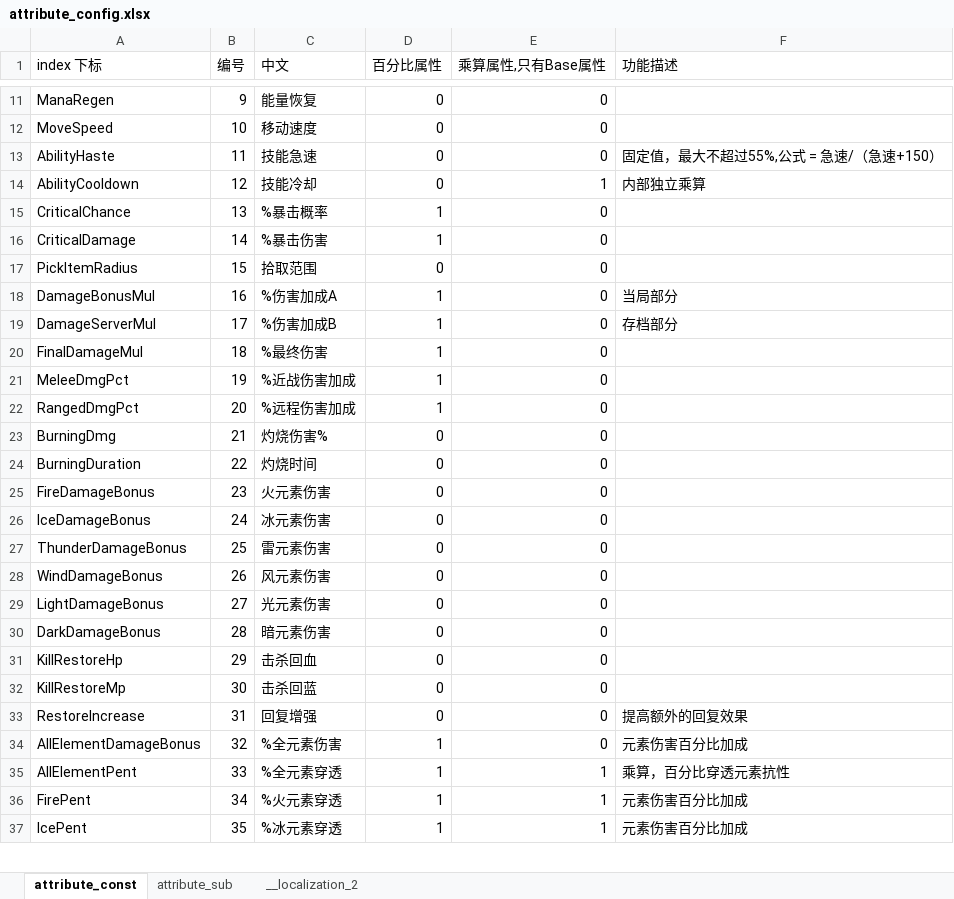
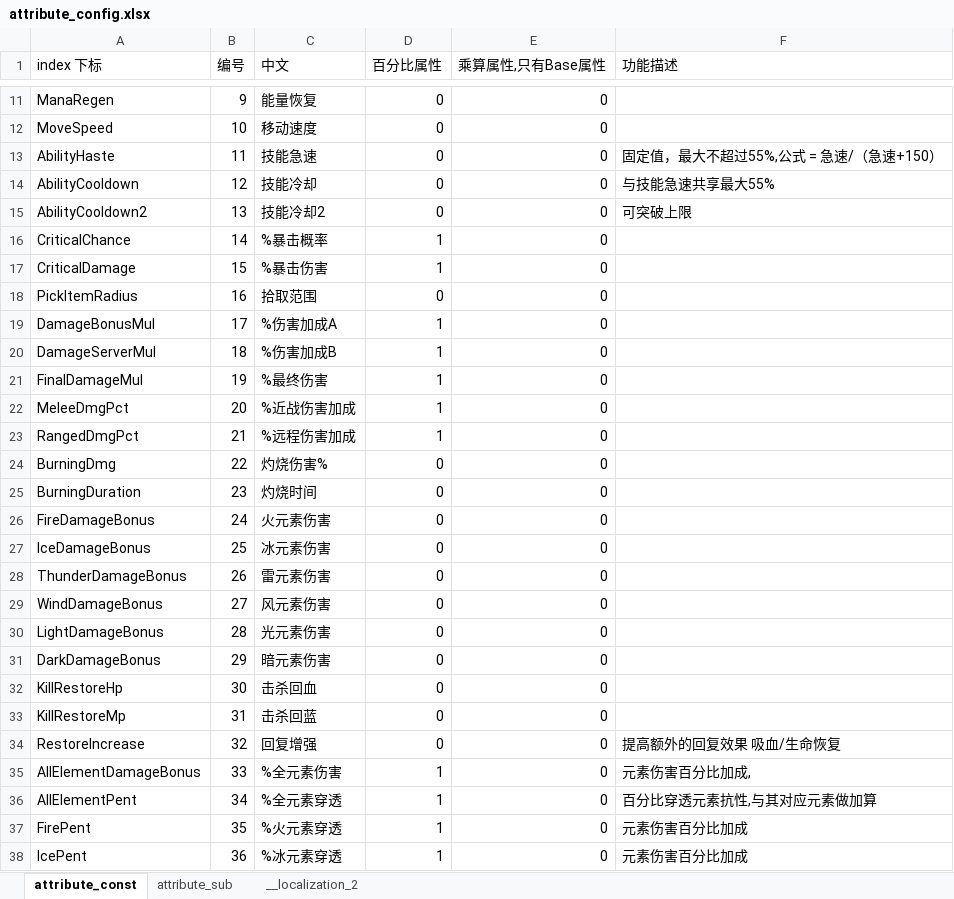
Before and after one commit to YPYT1/nobody, an Excel workbook: excels/config/game/attribute_config.xlsx, sheet attribute_const, drawn as a sheet; only a part is shown, gaps mark what is left out; values as stored, in another font and other column widths than the file's, no cell formats; conditional formats not drawn; addresses are those after the commit; the diff covers the shown part only; the diff names each change by its address in the sheet, - before the commit and + after, or states it on an @@ line.

```diff
--- a/excels/config/game/attribute_config.xlsx (sheet attribute_const)
+++ b/excels/config/game/attribute_config.xlsx (sheet attribute_const)
-E14 (乘算属性,只有Base属性): 1
+E14 (乘算属性,只有Base属性): 0
-F14 (功能描述): 内部独立乘算
+F14 (功能描述): 与技能急速共享最大55%
+row 15: AbilityCooldown2 | 13 | 技能冷却2 | 0 | 0 | 可突破上限
-B16 (编号): 13
+B16 (编号): 14
-B17 (编号): 14
+B17 (编号): 15
-B18 (编号): 15
+B18 (编号): 16
-B19 (编号): 16
+B19 (编号): 17
-F19 (功能描述): 当局部分
+F19 (功能描述): (empty)
-B20 (编号): 17
+B20 (编号): 18
-F20 (功能描述): 存档部分
+F20 (功能描述): (empty)
-B21 (编号): 18
+B21 (编号): 19
-B22 (编号): 19
+B22 (编号): 20
-B23 (编号): 20
+B23 (编号): 21
-B24 (编号): 21
+B24 (编号): 22
-B25 (编号): 22
+B25 (编号): 23
-B26 (编号): 23
+B26 (编号): 24
-B27 (编号): 24
+B27 (编号): 25
-B28 (编号): 25
+B28 (编号): 26
-B29 (编号): 26
+B29 (编号): 27
-B30 (编号): 27
+B30 (编号): 28
-B31 (编号): 28
+B31 (编号): 29
-B32 (编号): 29
+B32 (编号): 30
-B33 (编号): 30
+B33 (编号): 31
-B34 (编号): 31
+B34 (编号): 32
-F34 (功能描述): 提高额外的回复效果
+F34 (功能描述): 提高额外的回复效果 吸血/生命恢复
-B35 (编号): 32
+B35 (编号): 33
-F35 (功能描述): 元素伤害百分比加成
+F35 (功能描述): 元素伤害百分比加成,
-B36 (编号): 33
+B36 (编号): 34
-E36:E38 (乘算属性,只有Base属性): 1
+E36:E38 (乘算属性,只有Base属性): 0
-F36 (功能描述): 乘算，百分比穿透元素抗性
+F36 (功能描述): 百分比穿透元素抗性,与其对应元素做加算
-B37 (编号): 34
+B37 (编号): 35
-B38 (编号): 35
+B38 (编号): 36
```
Also changed, not shown: 1 added row, 1 removed row and 22 edited cells elsewhere in this sheet, sheet attribute_sub, sheet __localization_2, cell formats, excels/config/game/hero/talent_tree/drow_ranger.xlsx, excels/config/game/rune/rune_config.xlsx, 27 other files.
